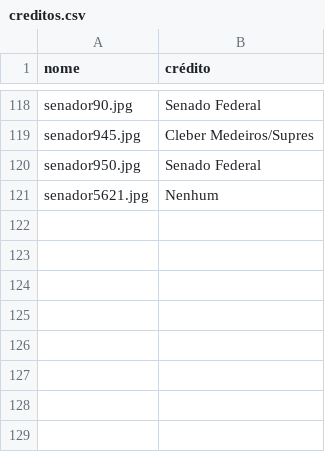
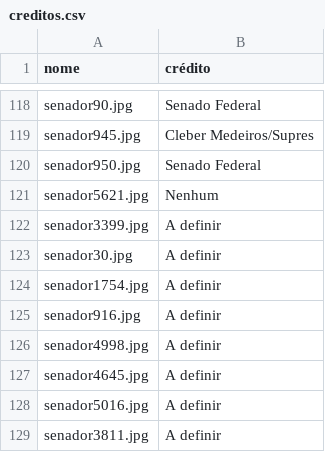
Before and after one commit to RobStelling/senado, a CSV file: csv/creditos.csv, drawn as a sheet; only a part is shown, gaps mark what is left out.

```diff
--- a/csv/creditos.csv
+++ b/csv/creditos.csv
@@ -121 +121,9 @@ senador950.jpg,Senado Federal
 senador5621.jpg,Nenhum
+senador3399.jpg,A definir
+senador30.jpg,A definir
+senador1754.jpg,A definir
+senador916.jpg,A definir
+senador4998.jpg,A definir
+senador4645.jpg,A definir
+senador5016.jpg,A definir
+senador3811.jpg,A definir
```
Also changed, not shown: csv/gastoPartidos.csv, csv/senado.csv, 19 other files.
